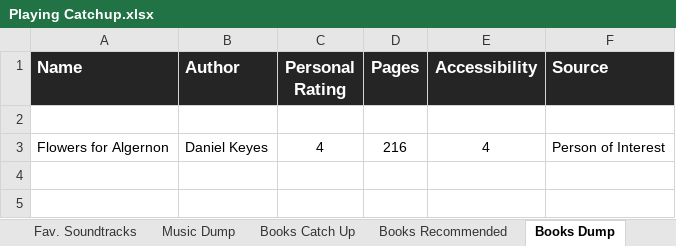
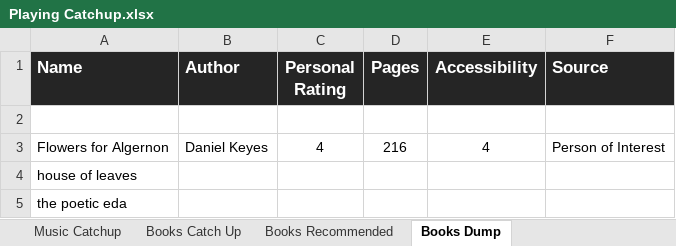
Before and after one commit to x5or6/public_sheets, an Excel workbook: Playing Catchup.xlsx, sheet Books Dump, drawn as a sheet; values as stored, in another font and other column widths than the file's, no borders; charts and pictures and conditional formats not drawn; the diff names each change by its address in the sheet, - before the commit and + after, or states it on an @@ line.

```diff
--- a/Playing Catchup.xlsx (sheet Books Dump)
+++ b/Playing Catchup.xlsx (sheet Books Dump)
-sheet tab: Fav. Soundtracks
-sheet tab: Music Dump
+row 4: house of leaves
+row 5: the poetic eda
```
Also changed, not shown: sheet TV Series Catch Up, sheet TV Series Recommended, sheet Music Recommended, sheet Movies Recommended, sheet FAQs, sheet Gaming Research, 8 more sheets, other sheet tabs.
